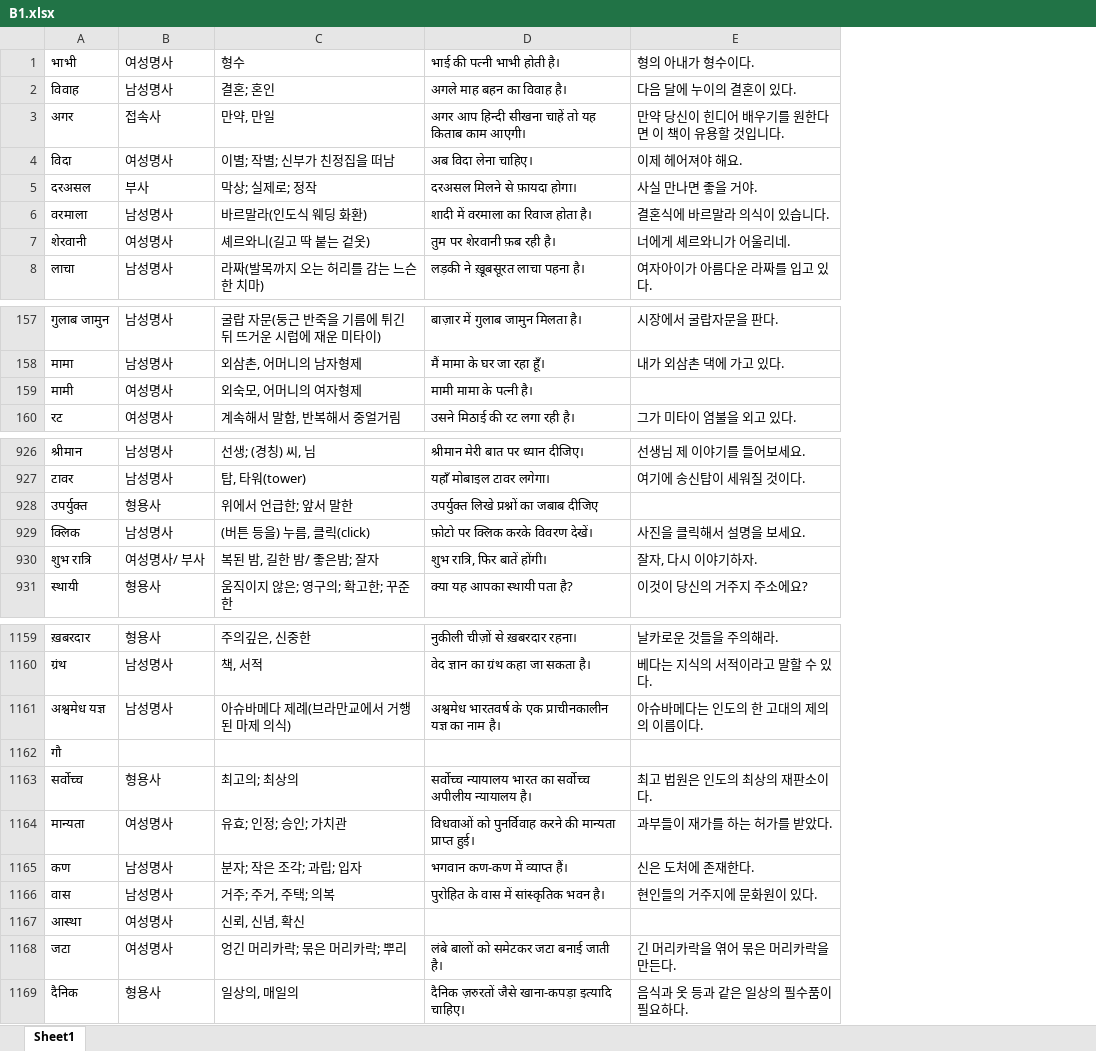
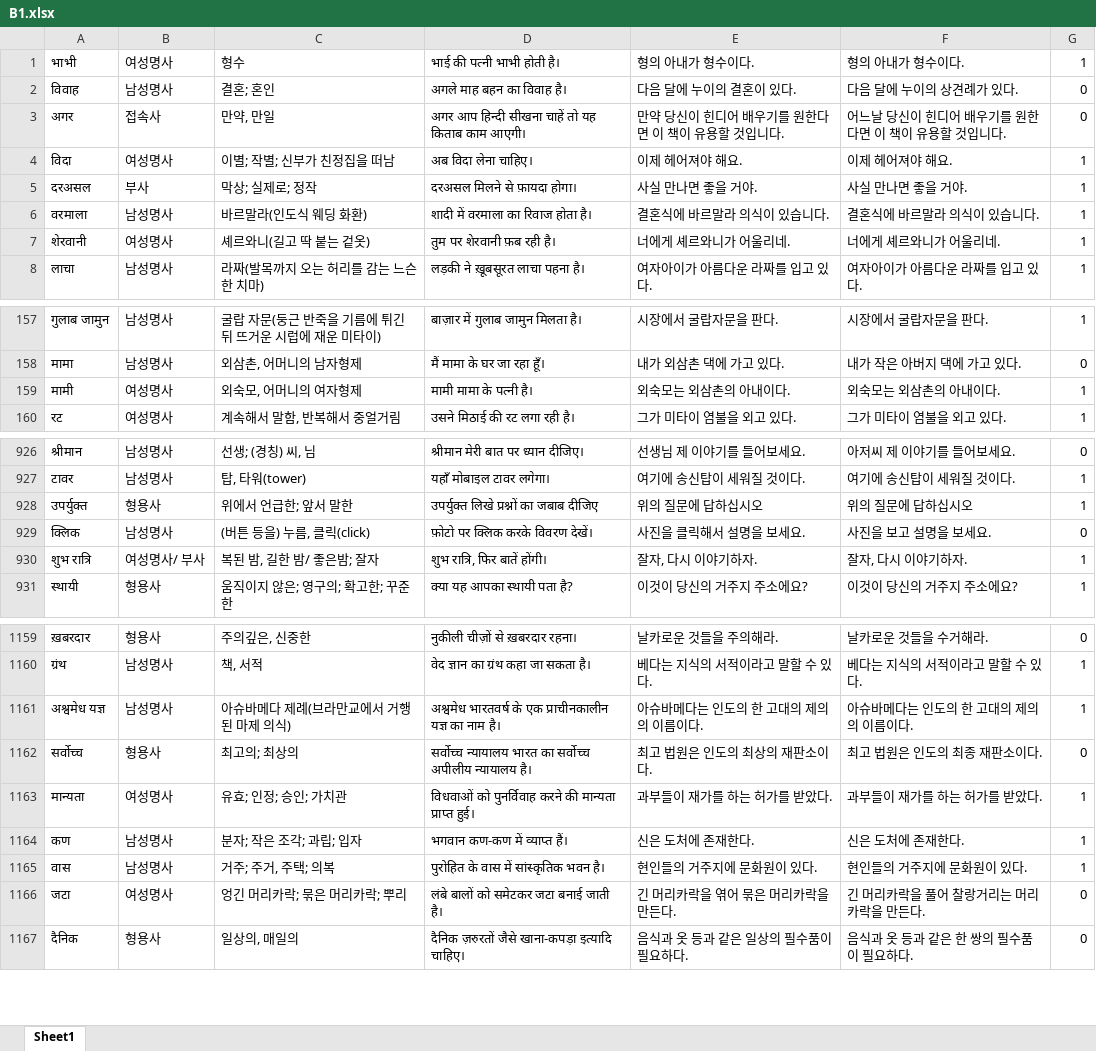
Before and after one commit to hyngsk/hindivocabulary, an Excel workbook: assets/B1.xlsx, sheet Sheet1, drawn as a sheet; only a part is shown, gaps mark what is left out; values as stored, in another font and other column widths than the file's, no borders; removed rows and columns are numbered as before the commit, all else as after; the diff names each change by its address in the sheet, - before the commit and + after, or states it on an @@ line.

Commit message:
21.2.15 (Excel sentences fix)

```diff
--- a/assets/B1.xlsx (sheet Sheet1)
+++ b/assets/B1.xlsx (sheet Sheet1)
+column F, rows 1-8: 형의 아내가 형수이다. | 다음 달에 누이의 상견례가 있다. | 어느날 당신이 힌디어 배우기를 원한다면 이 책이 유용할 것입니다. | 이제 헤어져야 해요. | 사실 만나면 좋을 거야. | 결혼식에 바르말라 의식이 있습니다. | 너에게 셰르와니가 어울리네. | 여자아이가 아름다운 라짜를 입고 있다.; rows 157-160: 시장에서 굴랍자문을 판다. | 내가 작은 아버지 댁에 가고 있다. | 외숙모는 외삼촌의 아내이다. | 그가 미타이 염불을 외고 있다.; rows 926-931: 아저씨 제 이야기를 들어보세요. | 여기에 송신탑이 세워질 것이다. | 위의 질문에 답하십시오 | 사진을 보고 설명을 보세요. | 잘자, 다시 이야기하자. | 이것이 당신의 거주지 주소에요?; rows 1159-1167: 날카로운 것들을 수거해라. | 베다는 지식의 서적이라고 말할 수 있다. | 아슈바메다는 인도의 한 고대의 제의의 이름이다. | 최고 법원은 인도의 최종 재판소이다. | 과부들이 재가를 하는 허가를 받았다. | 신은 도처에 존재한다. | 현인들의 거주지에 문화원이 있다. | 긴 머리카락을 풀어 찰랑거리는 머리카락을 만든다. | 음식과 옷 등과 같은 한 쌍의 필수품이 필요하다.
+column G, rows 1-8: 1 | 0 | 0 | 1 | 1 | 1 | 1 | 1; rows 157-160: 1 | 0 | 1 | 1; rows 926-931: 0 | 1 | 1 | 0 | 1 | 1; rows 1159-1167: 0 | 1 | 1 | 0 | 1 | 1 | 1 | 0 | 0
-E159: (empty)
+E159: 외숙모는 외삼촌의 아내이다.
-E928: (empty)
+E928: 위의 질문에 답하십시오
-row 1162: गौ
-row 1167: आस्था | 여성명사 | 신뢰, 신념, 확신
```
Also changed, not shown: assets/A0.xlsx, assets/A1.xlsx, 1 other file.
